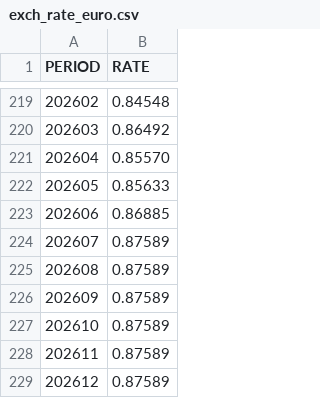
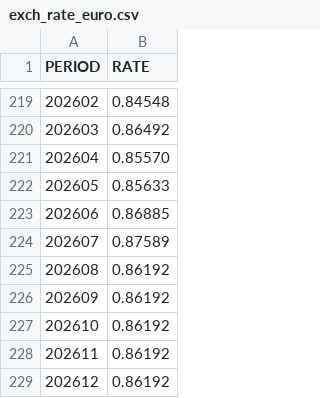
Before and after one commit to sog-jinbinhuang/dbx, a CSV file: dbt/mafco_analytics/seeds/exch_rate_euro.csv, drawn as a sheet; only a part is shown, gaps mark what is left out.

```diff
--- a/dbt/mafco_analytics/seeds/exch_rate_euro.csv
+++ b/dbt/mafco_analytics/seeds/exch_rate_euro.csv
@@ -224,6 +224,6 @@ PERIOD,RATE
 202607,0.87589
-202608,0.87589
-202609,0.87589
-202610,0.87589
-202611,0.87589
-202612,0.87589
+202608,0.86192
+202609,0.86192
+202610,0.86192
+202611,0.86192
+202612,0.86192
```
Also changed, not shown: dbt/mafco_analytics/seeds/exch_rate_chile.csv, dbt/mafco_analytics/seeds/exch_rate_china.csv, 5 other files.
